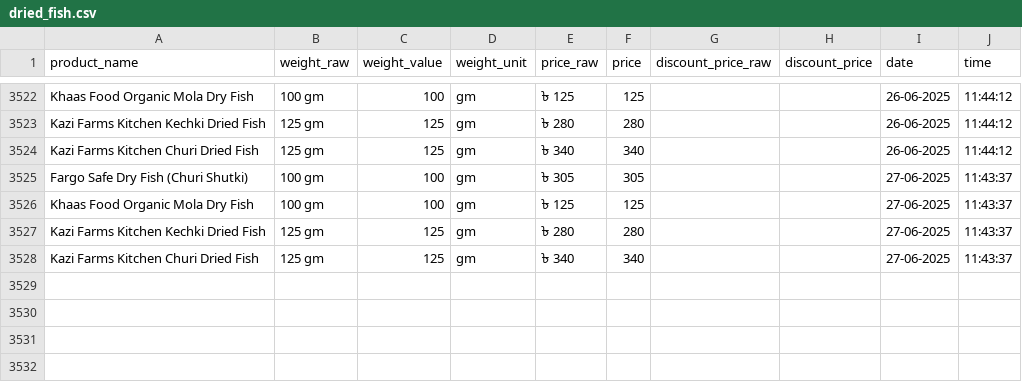
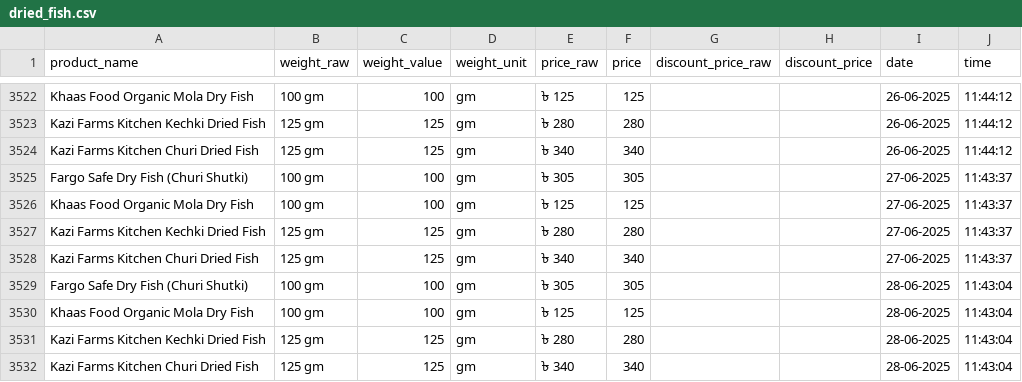
Before and after one commit to Shayokh144/Commodity_Price_Analysis_BD, a CSV file: data/price_data/dried_fish/dried_fish.csv, drawn as a sheet; only a part is shown, gaps mark what is left out.

```diff
--- a/data/price_data/dried_fish/dried_fish.csv
+++ b/data/price_data/dried_fish/dried_fish.csv
@@ -3528 +3528,5 @@ Kazi Farms Kitchen Kechki Dried Fish,125 gm,125,gm,৳ 280,280,,,27-06-2025,11:4
 Kazi Farms Kitchen Churi Dried Fish,125 gm,125,gm,৳ 340,340,,,27-06-2025,11:43:37
+Fargo Safe Dry Fish (Churi Shutki),100 gm,100,gm,৳ 305,305,,,28-06-2025,11:43:04
+Khaas Food Organic Mola Dry Fish,100 gm,100,gm,৳ 125,125,,,28-06-2025,11:43:04
+Kazi Farms Kitchen Kechki Dried Fish,125 gm,125,gm,৳ 280,280,,,28-06-2025,11:43:04
+Kazi Farms Kitchen Churi Dried Fish,125 gm,125,gm,৳ 340,340,,,28-06-2025,11:43:04
```
Also changed, not shown: data/price_data/egg/egg.csv, 18 other files.
